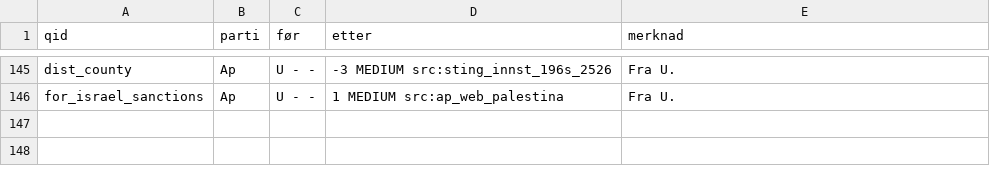
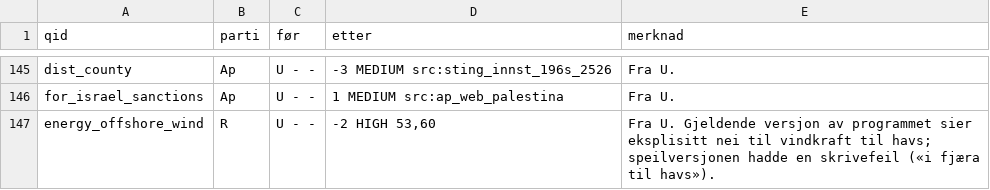
Before and after one commit to GAWI01/valgomat, a TSV file: research/qa/changes_log.tsv, drawn as a sheet; only a part is shown, gaps mark what is left out.

```diff
--- a/research/qa/changes_log.tsv
+++ b/research/qa/changes_log.tsv
@@ -146 +146,2 @@ dist_county	Ap	U - -	-3 MEDIUM src:sting_innst_196s_2526	Fra U.
 for_israel_sanctions	Ap	U - -	1 MEDIUM src:ap_web_palestina	Fra U.
+energy_offshore_wind	R	U - -	-2 HIGH 53,60	Fra U. Gjeldende versjon av programmet sier eksplisitt nei til vindkraft til havs; speilversjonen hadde en skrivefeil («i fjæra til havs»).
```
Also changed, not shown: 22 other files.
